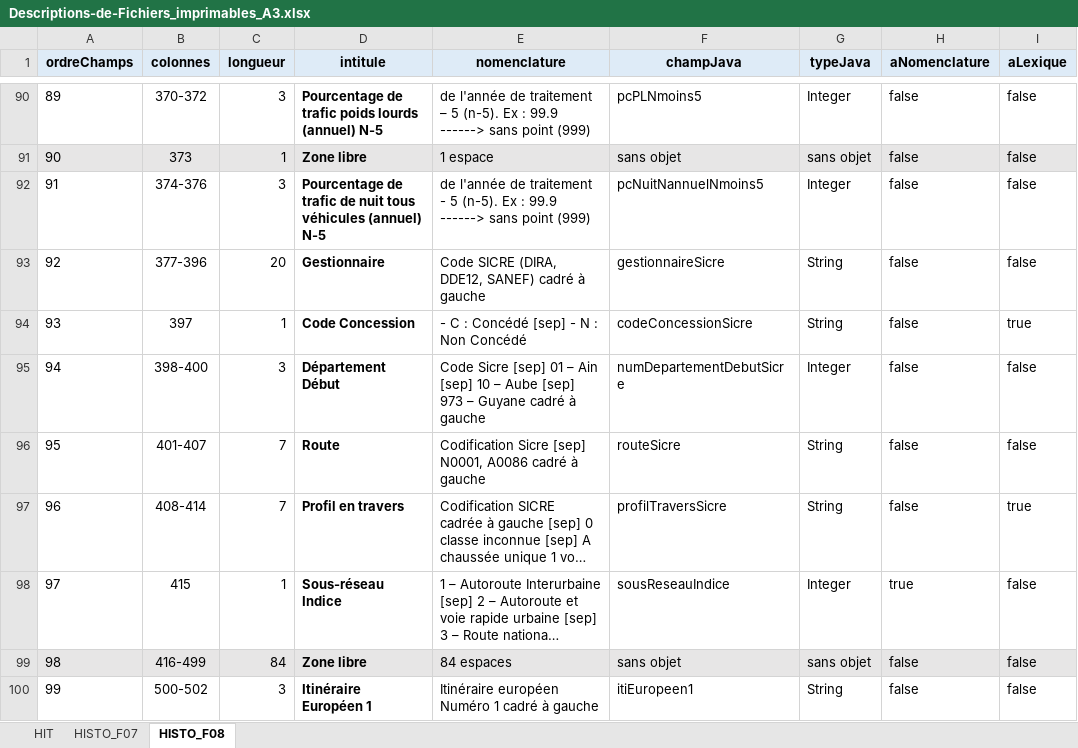
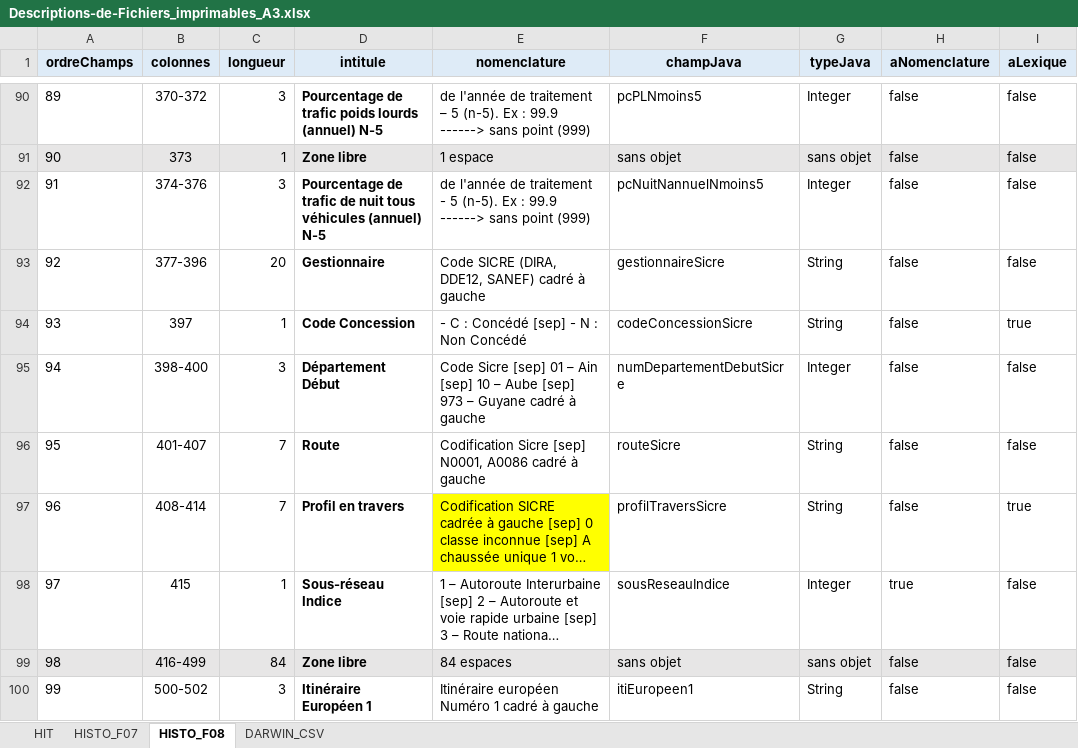
Before and after one commit to DanielLEVY25021961/traficweb_v1, an Excel workbook: conception_appli/docs/Descriptions de fichiers trafic et nomenclatures/Descriptions-de-Fichiers_imprimables_A3.xlsx, sheet HISTO_F08, drawn as a sheet; only a part is shown, gaps mark what is left out; long unchanged cells end in …; values as stored, in another font and other column widths than the file's, no borders; conditional formats not drawn; the diff names each change by its address in the sheet, - before the commit and + after, or states it on an @@ line.

```diff
--- a/conception_appli/docs/Descriptions de fichiers trafic et nomenclatures/Descriptions-de-Fichiers_imprimables_A3.xlsx (sheet HISTO_F08)
+++ b/conception_appli/docs/Descriptions de fichiers trafic et nomenclatures/Descriptions-de-Fichiers_imprimables_A3.xlsx (sheet HISTO_F08)
+sheet tab: DARWIN_CSV
-E97 fill: none
+E97 fill: #FFFF00
```
Also changed, not shown: sheet HISTO_F07, 4 other files.
